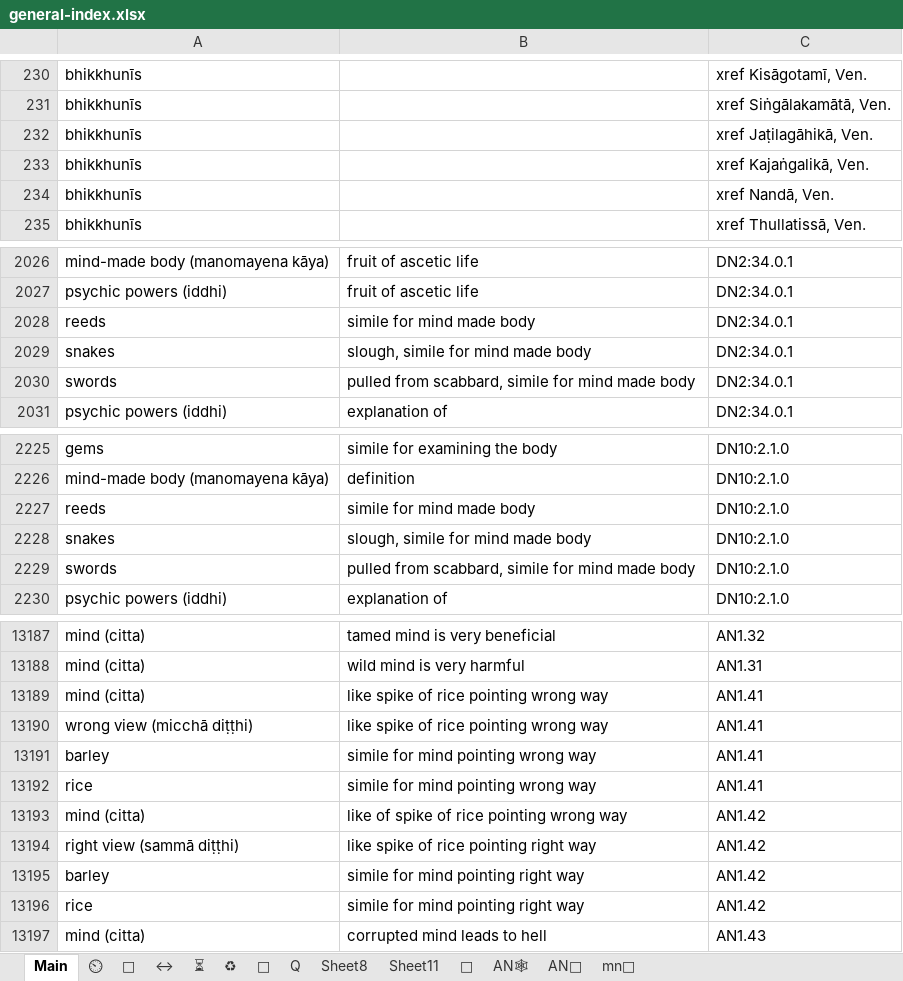
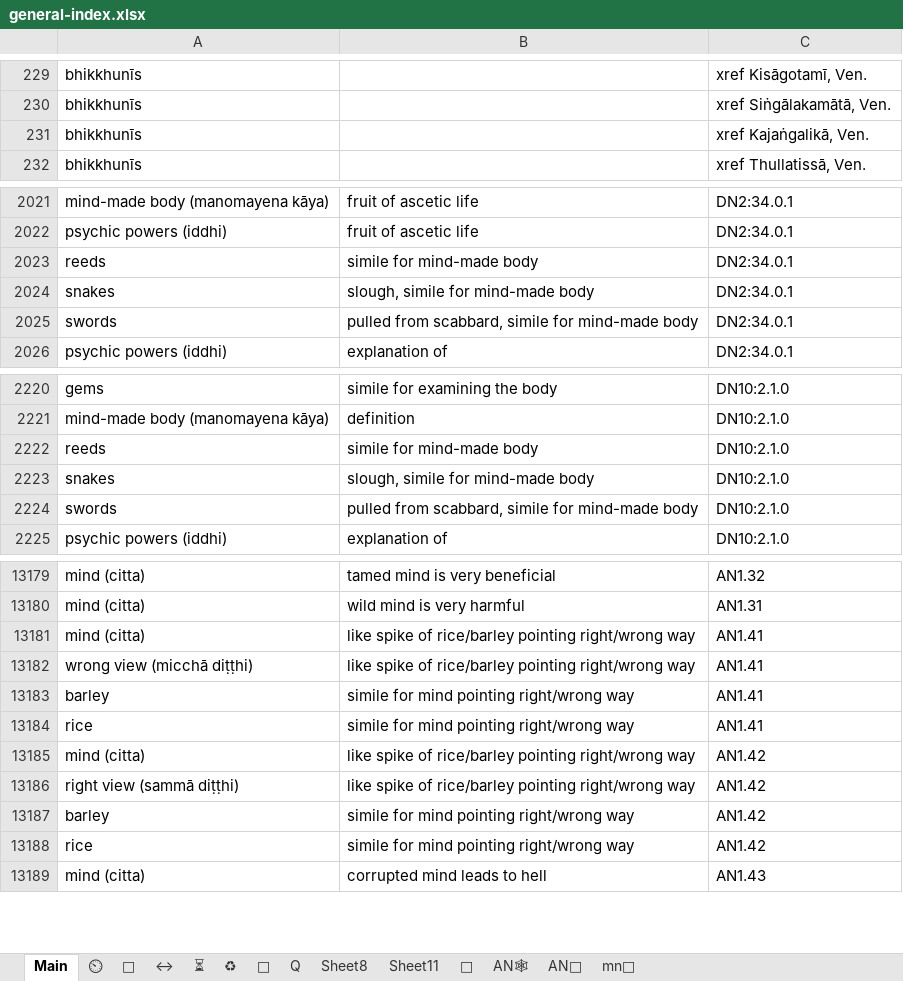
Before and after one commit to thesunshade/CIPS, an Excel workbook: src/data/general-index.xlsx, sheet Main, drawn as a sheet; only a part is shown, gaps mark what is left out; values as stored, in another font and other column widths than the file's, no borders; conditional formats not drawn; removed rows and columns are numbered as before the commit, all else as after; the diff covers the shown part only; the diff names each change by its address in the sheet, - before the commit and + after, or states it on an @@ line.

Commit message:
Add test for duplicate xrefs, updates

```diff
--- a/src/data/general-index.xlsx (sheet Main)
+++ b/src/data/general-index.xlsx (sheet Main)
-row 232: bhikkhunīs |  | xref Jaṭilagāhikā, Ven.
-row 234: bhikkhunīs |  | xref Nandā, Ven.
-B2023: simile for mind made body
+B2023: simile for mind-made body
-B2024: slough, simile for mind made body
+B2024: slough, simile for mind-made body
-B2025: …simile for mind made body
+B2025: …simile for mind-made body
-B2222: simile for mind made body
+B2222: simile for mind-made body
-B2223: slough, simile for mind made body
+B2223: slough, simile for mind-made body
-B2224: …simile for mind made body
+B2224: …simile for mind-made body
-B13181:B13182: like spike of rice pointing wrong way
+B13181:B13182: like spike of rice/barley pointing right/wrong way
-B13183:B13184: simile for mind pointing wrong way
+B13183:B13184: simile for mind pointing right/wrong way
-B13185: like of spike of rice pointing wrong way
+B13185: like spike of rice/barley pointing right/wrong way
-B13186: like spike of rice pointing right way
+B13186: like spike of rice/barley pointing right/wrong way
-B13187:B13188: simile for mind pointing right way
+B13187:B13188: simile for mind pointing right/wrong way
```
Also changed, not shown: 3 added rows, 8 removed rows and 52 edited cells elsewhere in this sheet, sheet ♻, 4 other files.
